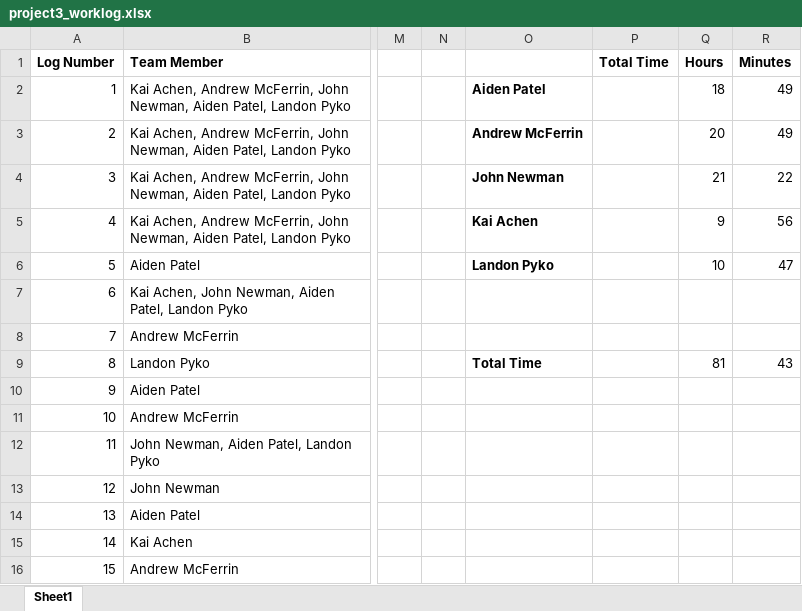
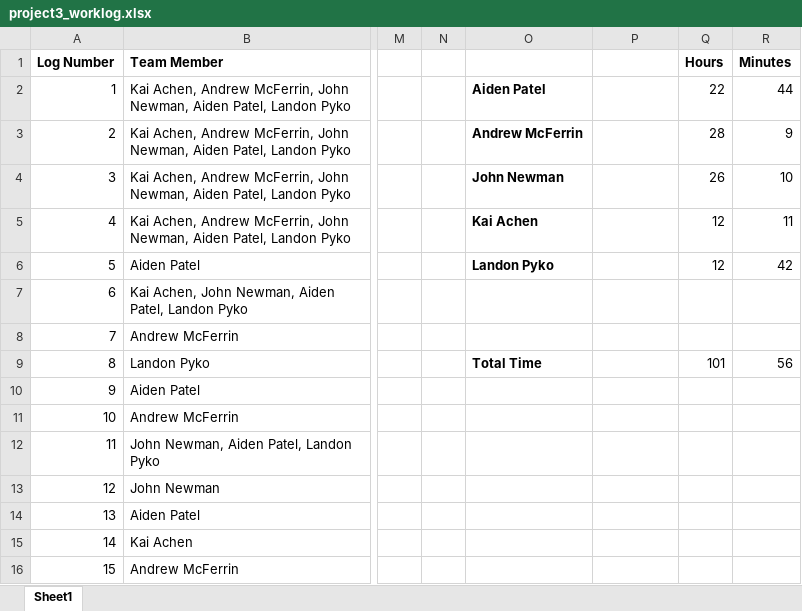
Before and after one commit to LandonPyko/EECS-581-Project-3-Final-Sprint, an Excel workbook: documentation/project3_worklog.xlsx, sheet Sheet1, drawn as a sheet; only a part is shown, gaps mark what is left out; values as stored, in another font and other column widths than the file's, no borders; charts and pictures not drawn; the diff covers the shown part only; the diff names each change by its address in the sheet, - before the commit and + after, or states it on an @@ line.

```diff
--- a/documentation/project3_worklog.xlsx (sheet Sheet1)
+++ b/documentation/project3_worklog.xlsx (sheet Sheet1)
-P1: Total Time
+P1: (empty)
-Q2: 18
+Q2: 22
-R2: 49
+R2: 44
-Q3: 20
+Q3: 28
-R3: 49
+R3: 9
-Q4: 21
+Q4: 26
-R4: 22
+R4: 10
-Q5: 9
+Q5: 12
-R5: 56
+R5: 11
-Q6: 10
+Q6: 12
-R6: 47
+R6: 42
-Q9: 81
+Q9: 101
-R9: 43
+R9: 56
```
Also changed, not shown: 4 added rows and 80 edited cells elsewhere in this sheet.
